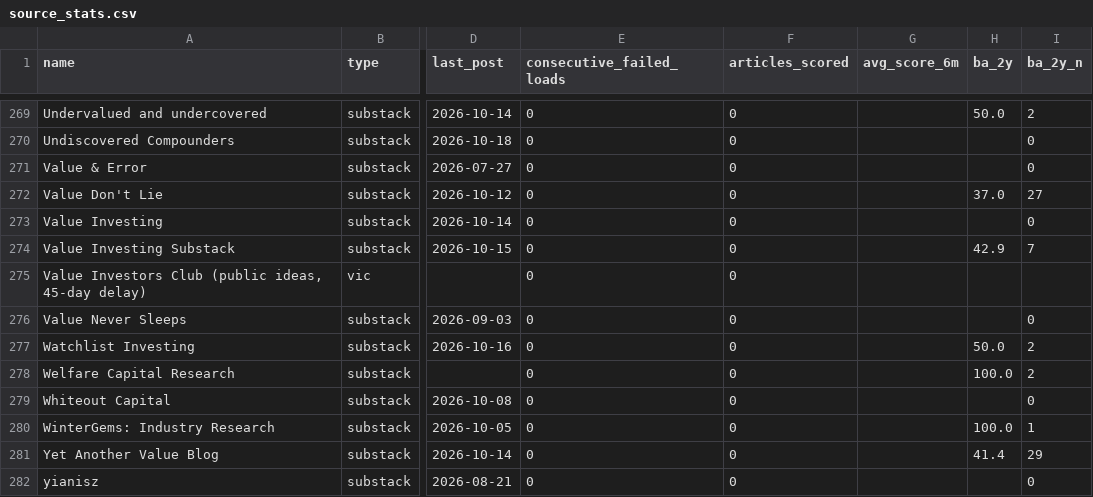
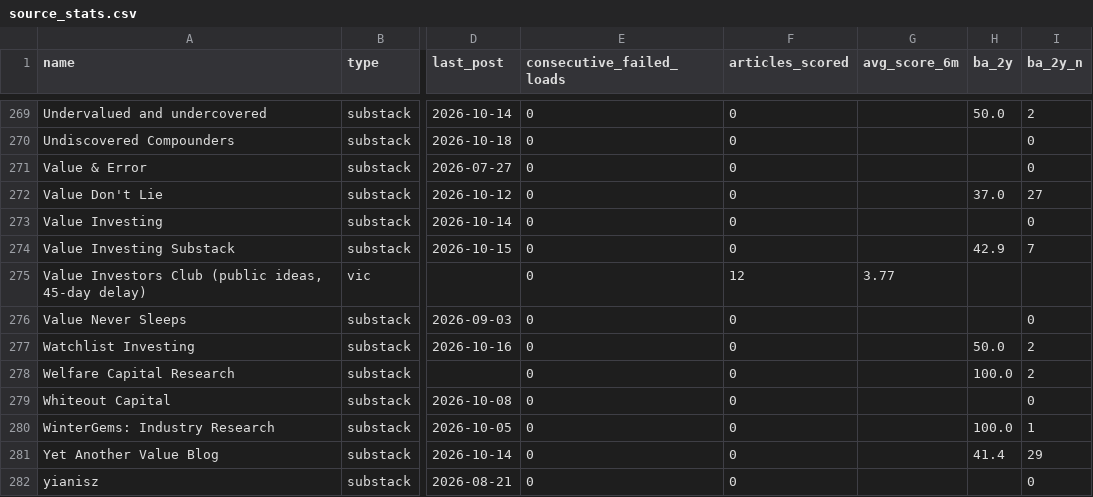
Before and after one commit to mtlr05/screeny, a CSV file: state/source_stats.csv, drawn as a sheet; only a part is shown, gaps mark what is left out; the diff names each change by its address in the sheet, - before the commit and + after, or states it on an @@ line.

```diff
--- a/state/source_stats.csv
+++ b/state/source_stats.csv
-F275 (articles_scored): 0
+F275 (articles_scored): 12
-G275 (avg_score_6m): (empty)
+G275 (avg_score_6m): 3.77
```
Also changed, not shown: 19 other files.
